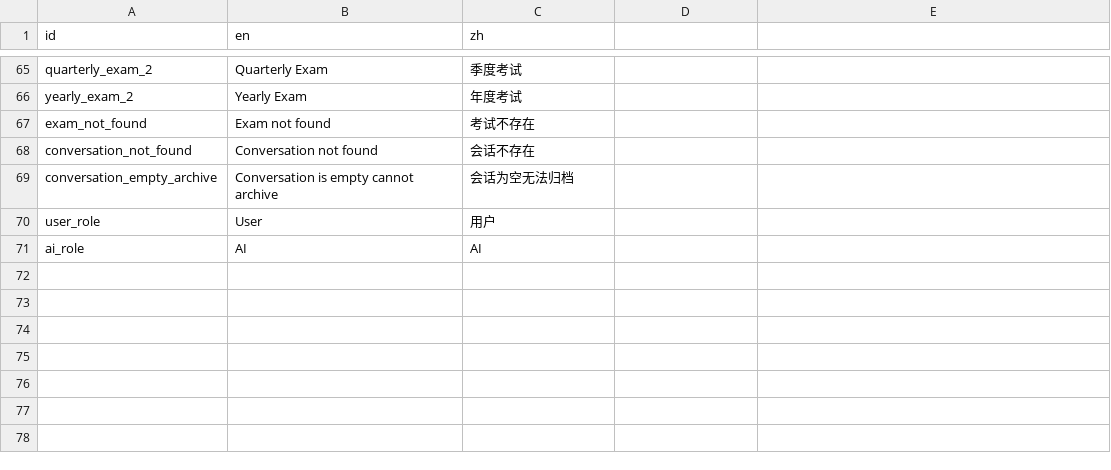
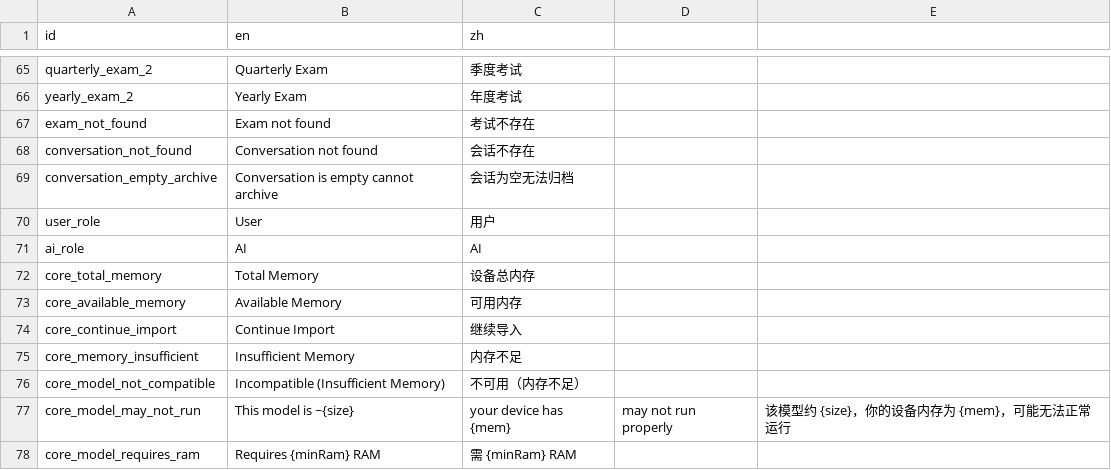
Before and after one commit to xxue-z/Knode, a CSV file: packages/core/res/strings.csv, drawn as a sheet; only a part is shown, gaps mark what is left out.

Commit message:
feat(G5): 实现设备内存检测与模型推荐功能
- 新增 DeviceUtils.getTotalMemoryInGB() 方法获取设备物理总内存
- 新增 DeviceUtils.parseRamString() 方法解析 RAM 字符串
- 新增 ModelDownloadService.filterModelsByRam() 方法过滤不兼容模型
- 更新 ModelCardWidget 支持不兼容状态渲染（灰色背景、禁用按钮）
- 更新 ai_settings.dart 新增内存警告对话框和跳过检查开关
- 新增单元测试文件
- 更新国际化字符串

```diff
--- a/packages/core/res/strings.csv
+++ b/packages/core/res/strings.csv
@@ -71 +71,8 @@ user_role,User,用户
 ai_role,AI,AI
+core_total_memory,Total Memory,设备总内存
+core_available_memory,Available Memory,可用内存
+core_continue_import,Continue Import,继续导入
+core_memory_insufficient,Insufficient Memory,内存不足
+core_model_not_compatible,Incompatible (Insufficient Memory),不可用（内存不足）
+core_model_may_not_run,This model is ~{size}, your device has {mem}, may not run properly,该模型约 {size}，你的设备内存为 {mem}，可能无法正常运行
+core_model_requires_ram,Requires {minRam} RAM,需 {minRam} RAM
```
Also changed, not shown: apps/knode_app/res/strings.csv, 11 other files.
